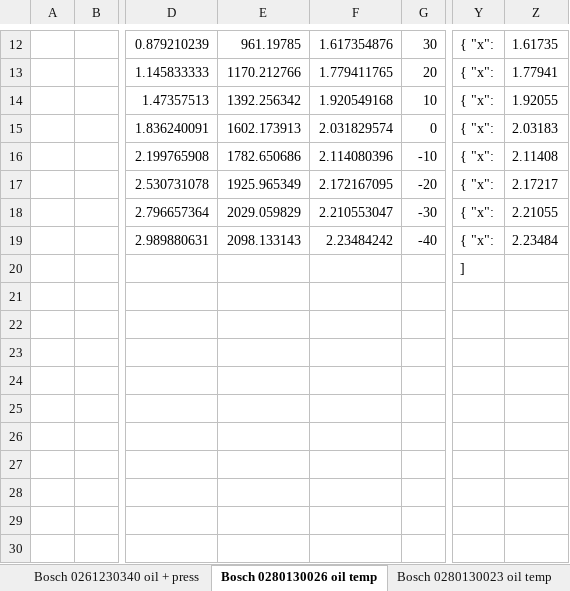
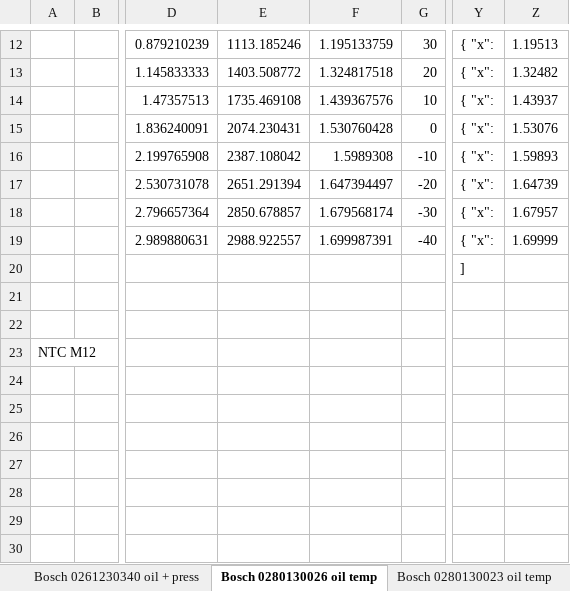
Before and after one commit to handmade0octopus/gauge.s-sorek.uk, an Excel workbook: documents/useful/temperature sensor converter.xlsx, sheet Bosch 0280130026 oil temp, drawn as a sheet; only a part is shown, gaps mark what is left out; values as stored, in another font and other column widths than the file's, no borders; charts and pictures not drawn; the diff covers the shown part only; the diff names each change by its address in the sheet, - before the commit and + after, or states it on an @@ line.

```diff
--- a/documents/useful/temperature sensor converter.xlsx (sheet Bosch 0280130026 oil temp)
+++ b/documents/useful/temperature sensor converter.xlsx (sheet Bosch 0280130026 oil temp)
-E12: 961.19785
+E12: 1113.185246
-F12: 1.617354876
+F12: 1.195133759
-Z12: 1.61735
+Z12: 1.19513
-E13: 1170.212766
+E13: 1403.508772
-F13: 1.779411765
+F13: 1.324817518
-Z13: 1.77941
+Z13: 1.32482
-E14: 1392.256342
+E14: 1735.469108
-F14: 1.920549168
+F14: 1.439367576
-Z14: 1.92055
+Z14: 1.43937
-E15: 1602.173913
+E15: 2074.230431
-F15: 2.031829574
+F15: 1.530760428
-Z15: 2.03183
+Z15: 1.53076
-E16: 1782.650686
+E16: 2387.108042
-F16: 2.114080396
+F16: 1.5989308
-Z16: 2.11408
+Z16: 1.59893
-E17: 1925.965349
+E17: 2651.291394
-F17: 2.172167095
+F17: 1.647394497
-Z17: 2.17217
+Z17: 1.64739
-E18: 2029.059829
+E18: 2850.678857
-F18: 2.210553047
+F18: 1.679568174
-Z18: 2.21055
+Z18: 1.67957
-E19: 2098.133143
+E19: 2988.922557
-F19: 2.23484242
+F19: 1.699987391
-Z19: 2.23484
+Z19: 1.69999
-A23: (empty)
+A23: NTC M12
```
Also changed, not shown: 31 edited cells elsewhere in this sheet, sheet VDO A2C1755410001 oil temp, sheet VDO 323-801-001-00 coolant temp, sheet VDO 360-081-029-001K pressure, sheet Bosch 0280130023 oil temp, sheet Bosch 0261230340 oil + press, charts or pictures.
